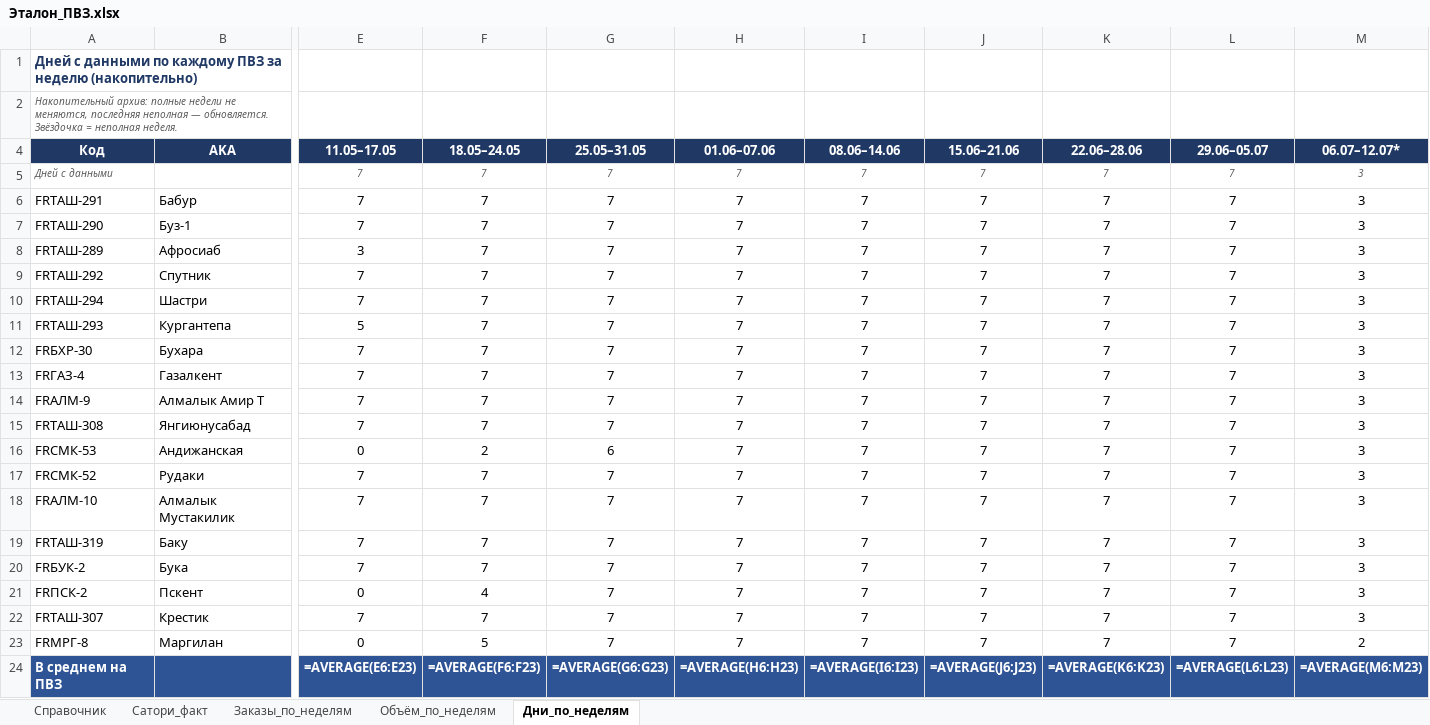
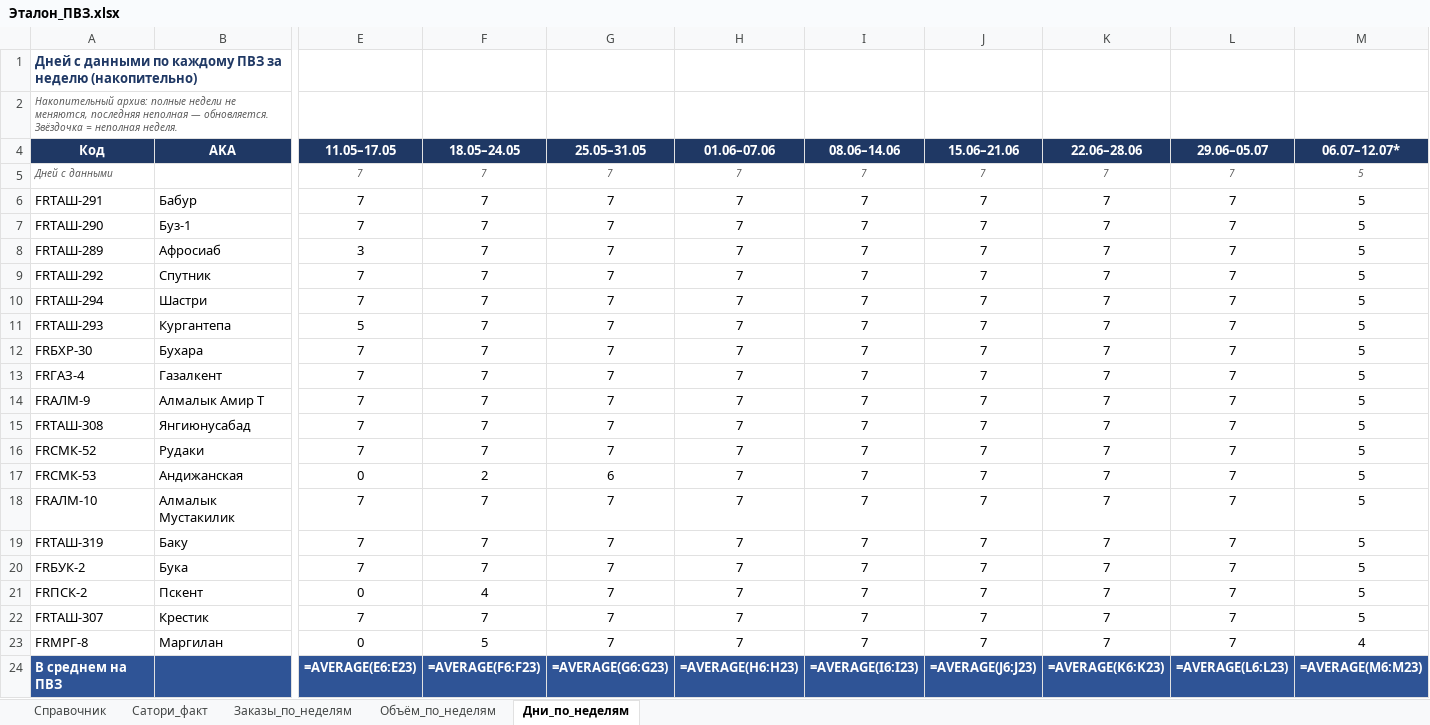
Before and after one commit to MyDarling1/Project-X, an Excel workbook: Эталон_ПВЗ.xlsx, sheet Дни_по_неделям, drawn as a sheet; only a part is shown, gaps mark what is left out; values as stored, in another font and other column widths than the file's, no borders; formulas without a stored value are shown as written; removed rows and columns are numbered as before the commit, all else as after; rows hold the shown columns only; the diff names each change by its address in the sheet, - before the commit and + after, or states it on an @@ line.

```diff
--- a/Эталон_ПВЗ.xlsx (sheet Дни_по_неделям)
+++ b/Эталон_ПВЗ.xlsx (sheet Дни_по_неделям)
-M5:M15 (06.07–12.07*): 3
+M5:M15 (06.07–12.07*): 5
-row 16: FRСМК-53 | Андижанская | 0 | 2 | 6 | 7 | 7 | 7 | 7 | 7 | 3
-M16 (06.07–12.07*): 3
+M16 (06.07–12.07*): 5
+row 17: FRСМК-53 | Андижанская | 0 | 2 | 6 | 7 | 7 | 7 | 7 | 7 | 5
-M18:M22 (06.07–12.07*): 3
+M18:M22 (06.07–12.07*): 5
-M23 (06.07–12.07*): 2
+M23 (06.07–12.07*): 4
```
Also changed, not shown: sheet Заказы_по_неделям, sheet Объём_по_неделям, 1 other file.
